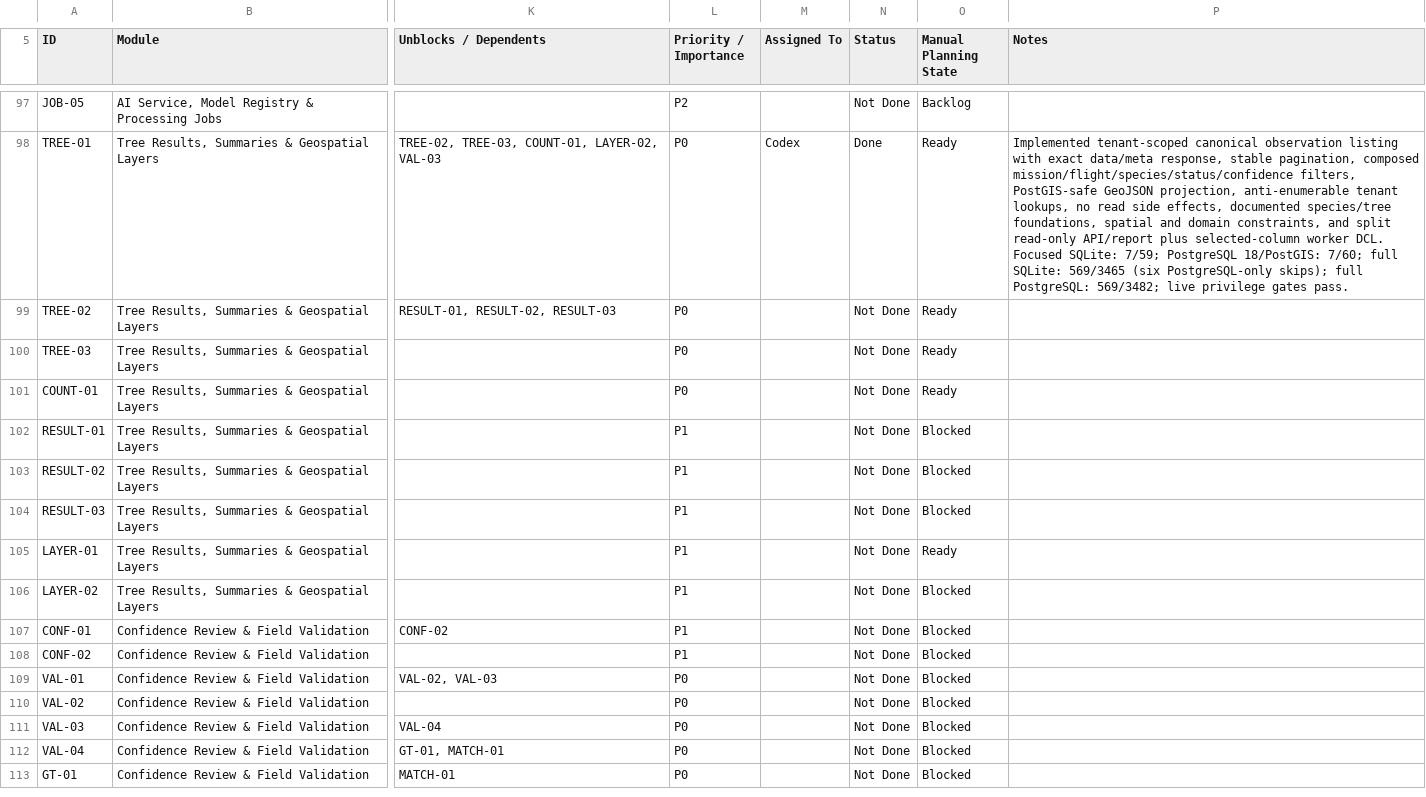
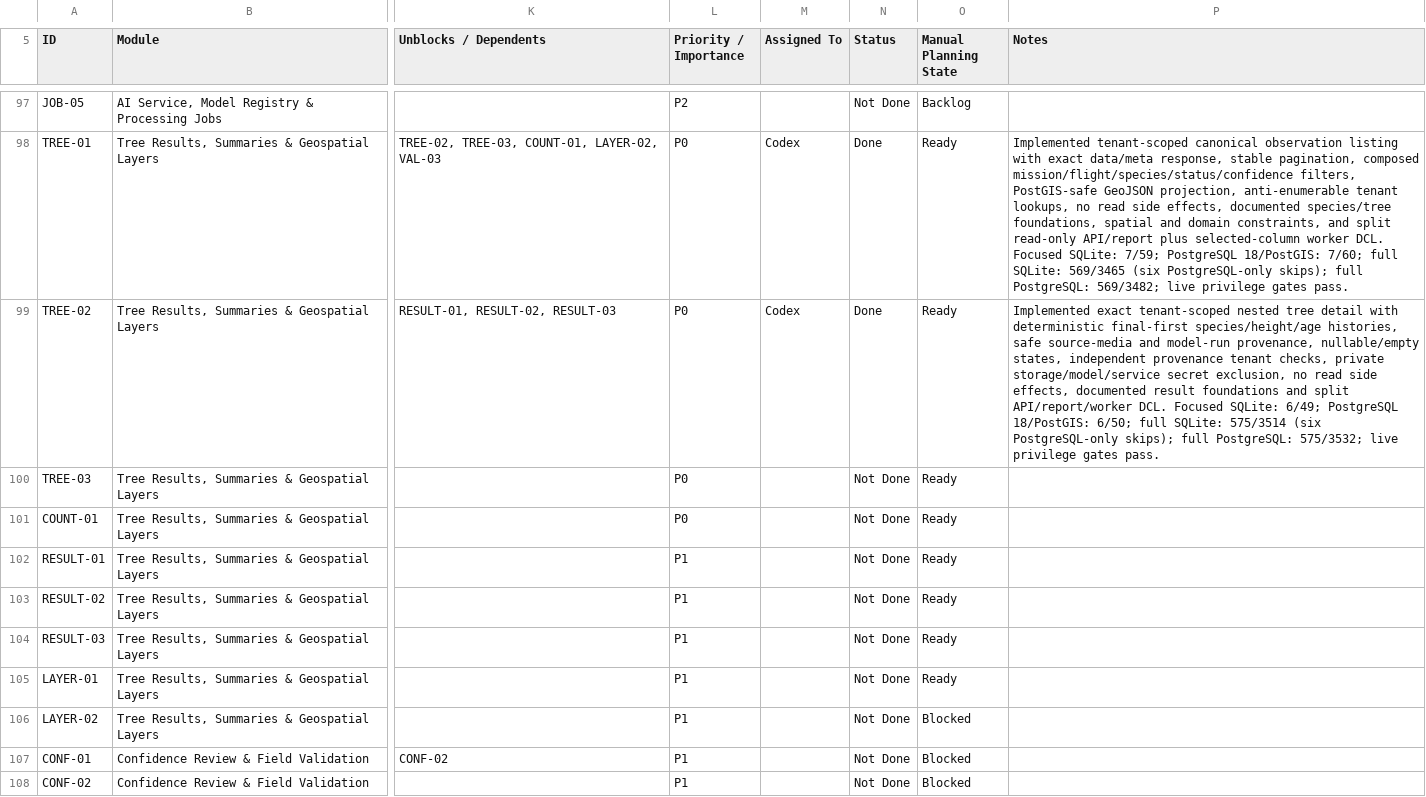
Before and after one commit to earljohnestandarte/MangroScan-API, a CSV file: docs/MangroScan_API_Endpoint_Tracker - API Endpoint Tracker.csv, drawn as a sheet; only a part is shown, gaps mark what is left out; the shorter side is filled out with more unchanged rows; the diff names each change by its address in the sheet, - before the commit and + after, or states it on an @@ line.

Commit message:
feat(TREE-02): show tree observation details

```diff
--- a/docs/MangroScan_API_Endpoint_Tracker - API Endpoint Tracker.csv
+++ b/docs/MangroScan_API_Endpoint_Tracker - API Endpoint Tracker.csv
-M99 (Assigned To): (empty)
+M99 (Assigned To): Codex
-N99 (Status): Not Done
+N99 (Status): Done
-P99 (Notes): (empty)
+P99 (Notes): Implemented exact tenant-scoped nested tree detail with deterministic final-first species/height/age histories, safe source-media and model-run provenance, nullable/empty states, independent provenance tenant checks, private storage/model/service secret exclusion, no read side effects, documented result foundations and split API/report/worker DCL. Focused SQLite: 6/49; PostgreSQL 18/PostGIS: 6/50; full SQLite: 575/3514 (six PostgreSQL-only skips); full PostgreSQL: 575/3532; live privilege gates pass.
-O102:O104 (Manual Planning State): Blocked
+O102:O104 (Manual Planning State): Ready
```
Also changed, not shown: 13 other files.
